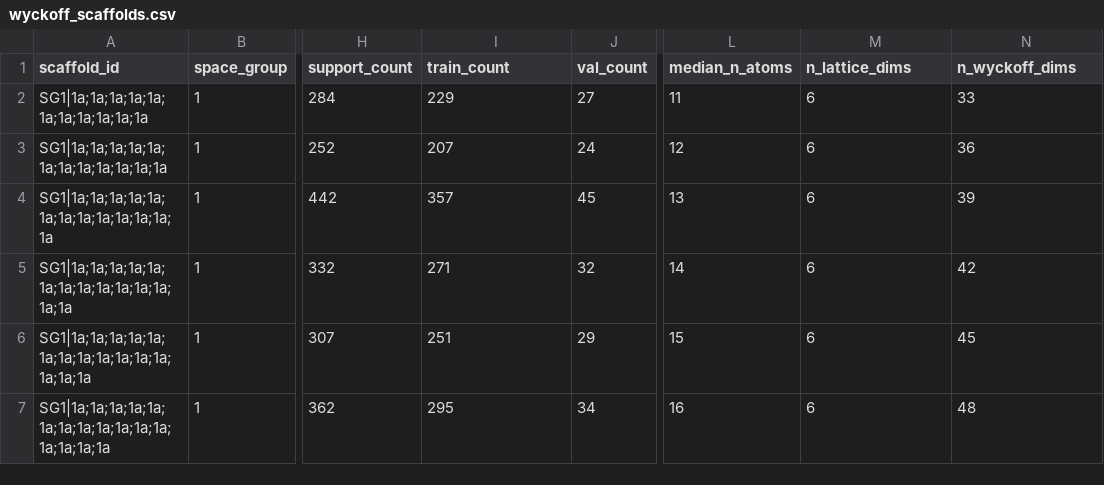
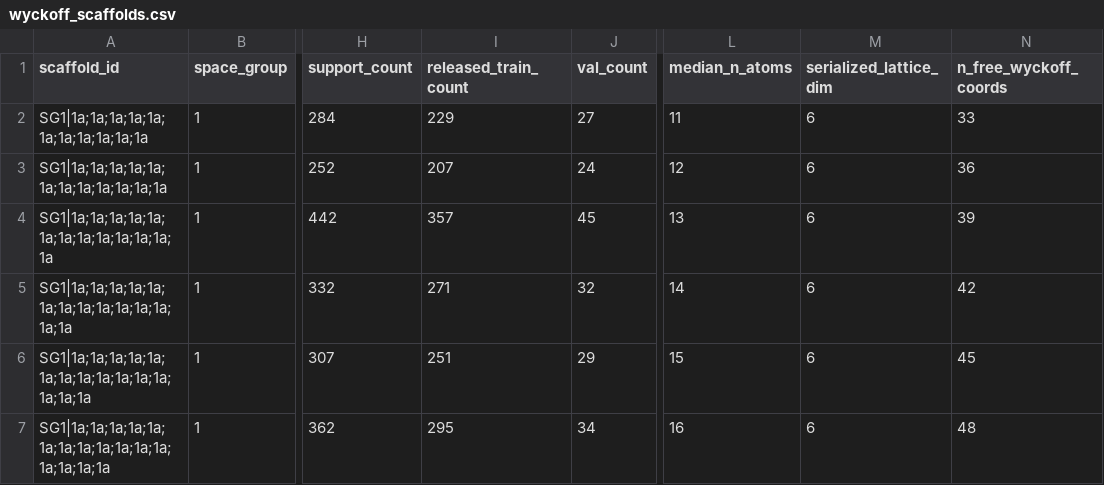
Before and after one commit to huhuhhhh/UFO-MGen, a CSV file: data/wyckoff_scaffolds.csv, drawn as a sheet; only a part is shown, gaps mark what is left out; the diff names each change by its address in the sheet, - before the commit and + after, or states it on an @@ line.

Commit message:
Clarify scaffold table column names

```diff
--- a/data/wyckoff_scaffolds.csv
+++ b/data/wyckoff_scaffolds.csv
-I1: train_count
+I1: released_train_count
-M1: n_lattice_dims
+M1: serialized_lattice_dim
-N1: n_wyckoff_dims
+N1: n_free_wyckoff_coords
```
